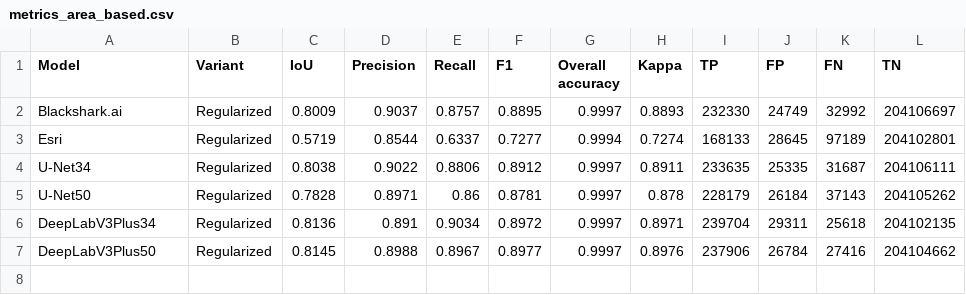
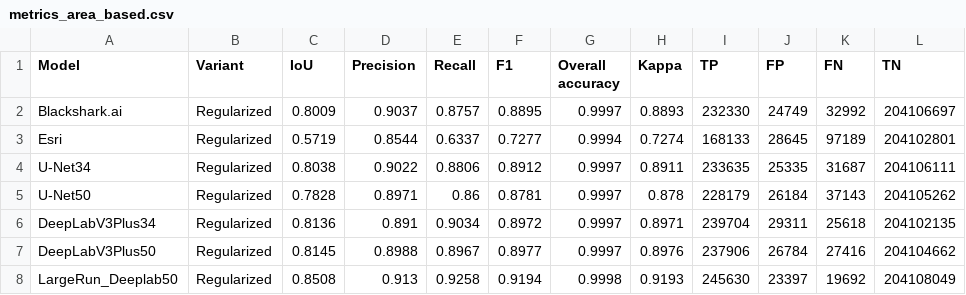
Before and after one commit to indiana-gio/building-extraction, a CSV file: outputs/metrics_area_based.csv, drawn as a sheet.

Commit message:
metrics for larger run

```diff
--- a/outputs/metrics_area_based.csv
+++ b/outputs/metrics_area_based.csv
@@ -7 +7,2 @@ DeepLabV3Plus34,Regularized,0.8136,0.891,0.9034,0.8972,0.9997,0.8971,239704,2931
 DeepLabV3Plus50,Regularized,0.8145,0.8988,0.8967,0.8977,0.9997,0.8976,237906,26784,27416,204104662
+LargeRun_Deeplab50,Regularized,0.8508,0.913,0.9258,0.9194,0.9998,0.9193,245630,23397,19692,204108049
```
Also changed, not shown: outputs/metrics_object_based.csv, outputs/regularization_summary.csv, 19 other files.
